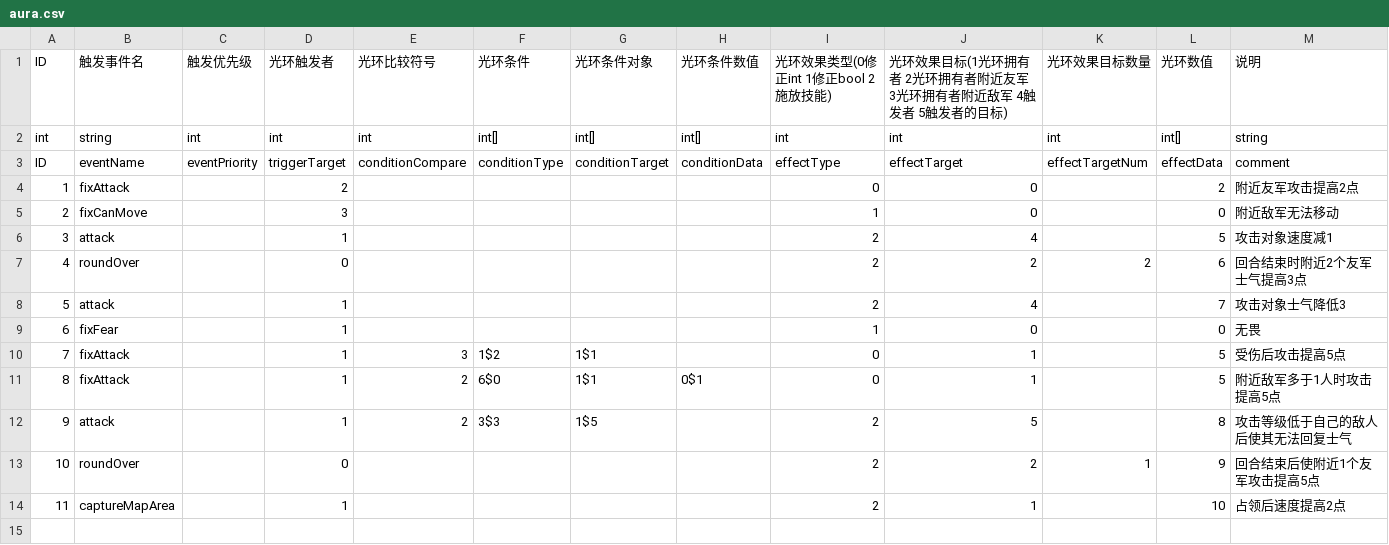
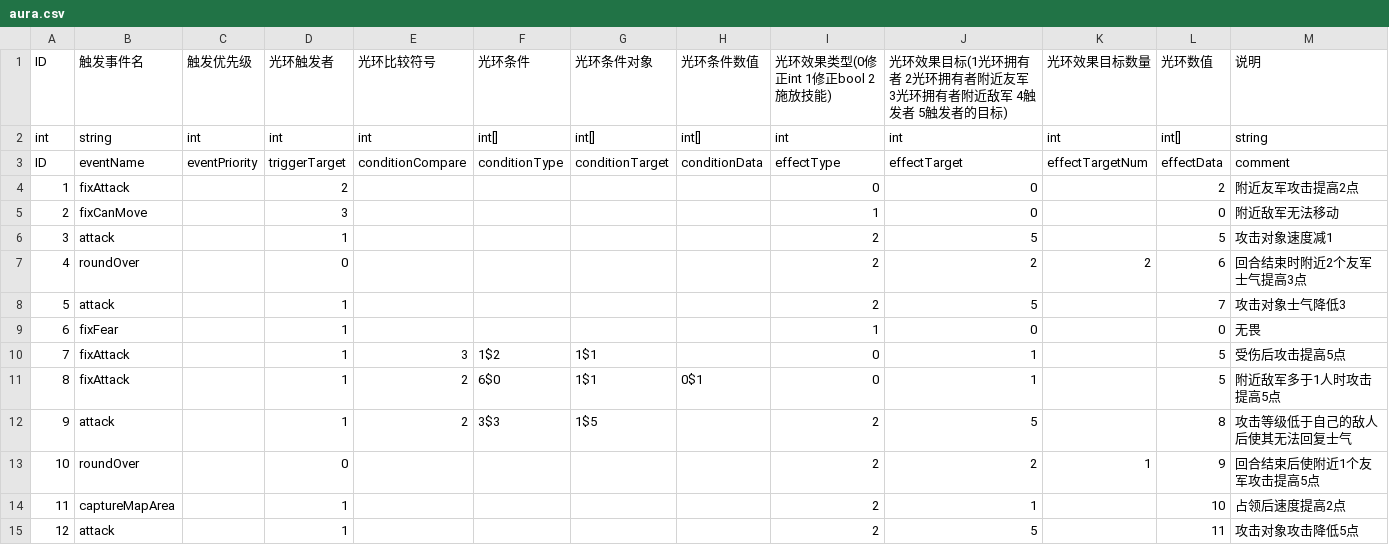
Before and after one commit to PenpenLi/FinalWar_data, a CSV file: csv/aura.csv, drawn as a sheet.

```diff
--- a/csv/aura.csv
+++ b/csv/aura.csv
@@ -5,5 +5,5 @@ ID,eventName,eventPriority,triggerTarget,conditionCompare,conditionType,conditio
 2,fixCanMove,,3,,,,,1,0,,0,附近敌军无法移动
-3,attack,,1,,,,,2,4,,5,攻击对象速度减1
+3,attack,,1,,,,,2,5,,5,攻击对象速度减1
 4,roundOver,,0,,,,,2,2,2,6,回合结束时附近2个友军士气提高3点
-5,attack,,1,,,,,2,4,,7,攻击对象士气降低3
+5,attack,,1,,,,,2,5,,7,攻击对象士气降低3
 6,fixFear,,1,,,,,1,0,,0,无畏
@@ -14 +14,2 @@ ID,eventName,eventPriority,triggerTarget,conditionCompare,conditionType,conditio
 11,captureMapArea,,1,,,,,2,1,,10,占领后速度提高2点
+12,attack,,1,,,,,2,5,,11,攻击对象攻击降低5点
```
Also changed, not shown: csv/effect.csv, csv/hero.csv.
